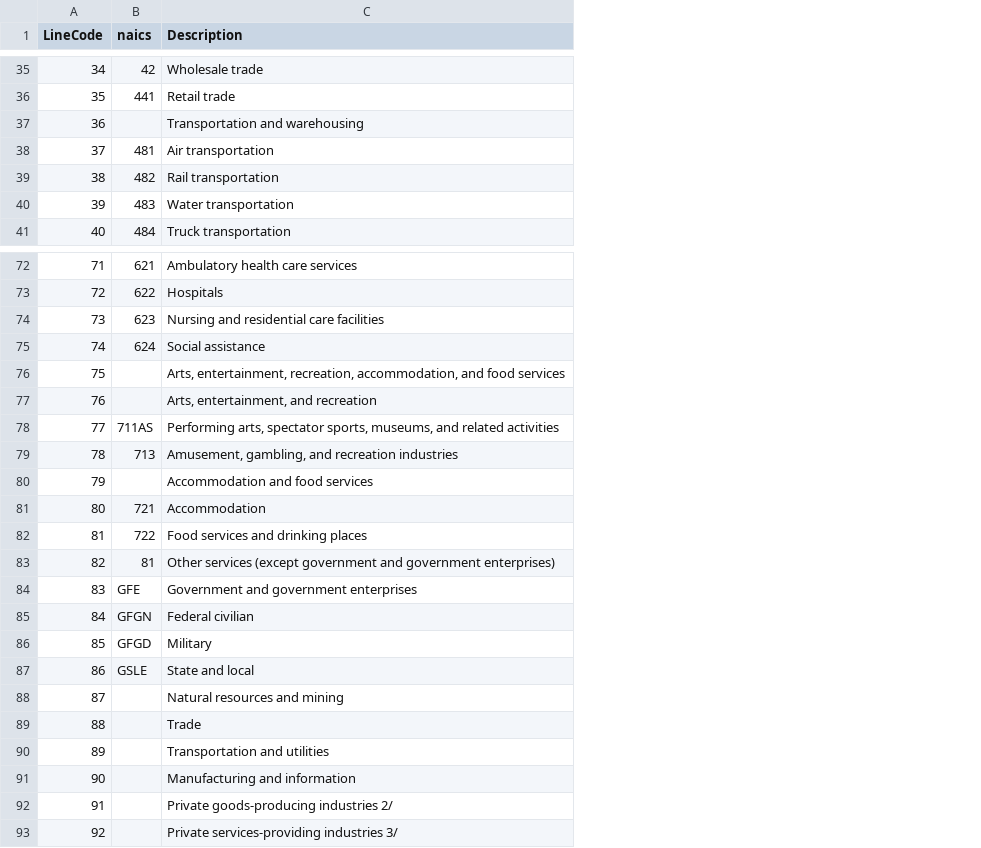
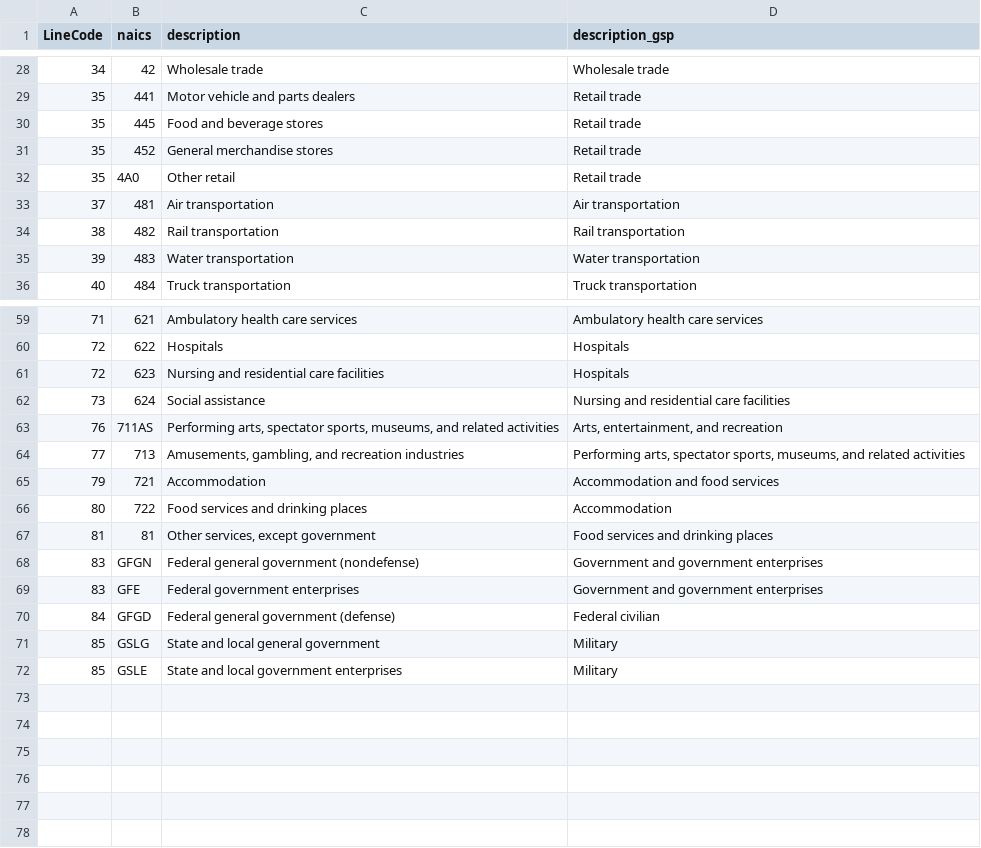
Before and after one commit to uw-windc/WiNDCRegional.jl, a CSV file: src/united_states/data/industry_codes.csv, drawn as a sheet; only a part is shown, gaps mark what is left out; removed rows and columns are numbered as before the commit, all else as after; the diff covers the shown part only; the diff names each change by its address in the sheet, - before the commit and + after, or states it on an @@ line.

```diff
--- a/src/united_states/data/industry_codes.csv
+++ b/src/united_states/data/industry_codes.csv
+column C (description), rows 28-29: Wholesale trade | Motor vehicle and parts dealers; rows 33-36: Air transportation | Rail transportation | Water transportation | Truck transportation; rows 59-67: Ambulatory health care services | Hospitals | Nursing and residential care facilities | Social assistance | Performing arts, spectator sports, museums, and related activities | Amusements, gambling, and recreation industries | Accommodation | Food services and drinking places | Other services, except government; rows 69-72: Federal government enterprises | Federal general government (defense) | State and local general government | State and local government enterprises
-D1: Description
+D1: description_gsp
-row 37: 36 |  | Transportation and warehousing
+row 30: 35 | 445 | Food and beverage stores | Retail trade
+row 31: 35 | 452 | General merchandise stores | Retail trade
+row 32: 35 | 4A0 | Other retail | Retail trade
-A61 (LineCode): 73
+A61 (LineCode): 72
-D61 (description_gsp): Nursing and residential care facilities
+D61 (description_gsp): Hospitals
-A62 (LineCode): 74
+A62 (LineCode): 73
-D62 (description_gsp): Social assistance
+D62 (description_gsp): Nursing and residential care facilities
-row 76: 75 |  | Arts, entertainment, recreation, accommodation, and food services
-row 77: 76 |  | Arts, entertainment, and recreation
-A63 (LineCode): 77
+A63 (LineCode): 76
-D63 (description_gsp): Performing arts, spectator sports, museums, and related activities
+D63 (description_gsp): Arts, entertainment, and recreation
-A64 (LineCode): 78
+A64 (LineCode): 77
-D64 (description_gsp): Amusement, gambling, and recreation industries
+D64 (description_gsp): Performing arts, spectator sports, museums, and related activities
-row 80: 79 |  | Accommodation and food services
-A65 (LineCode): 80
+A65 (LineCode): 79
-D65 (description_gsp): Accommodation
+D65 (description_gsp): Accommodation and food services
-A66 (LineCode): 81
+A66 (LineCode): 80
-D66 (description_gsp): Food services and drinking places
+D66 (description_gsp): Accommodation
-A67 (LineCode): 82
+A67 (LineCode): 81
-D67 (description_gsp): Other services (except government and government enterprises)
+D67 (description_gsp): Food services and drinking places
+row 68: 83 | GFGN | Federal general government (nondefense) | Government and government enterprises
-B70 (naics): GFGN
+B70 (naics): GFGD
-B71 (naics): GFGD
+B71 (naics): GSLG
-A72 (LineCode): 86
+A72 (LineCode): 85
-D72 (description_gsp): State and local
+D72 (description_gsp): Military
-row 88: 87 |  | Natural resources and mining
-row 89: 88 |  | Trade
-row 90: 89 |  | Transportation and utilities
-row 91: 90 |  | Manufacturing and information
-row 92: 91 |  | Private goods-producing industries 2/
-row 93: 92 |  | Private services-providing industries 3/
```
Also changed, not shown: 1 added row and 16 removed rows elsewhere in this file, 18 other files.
